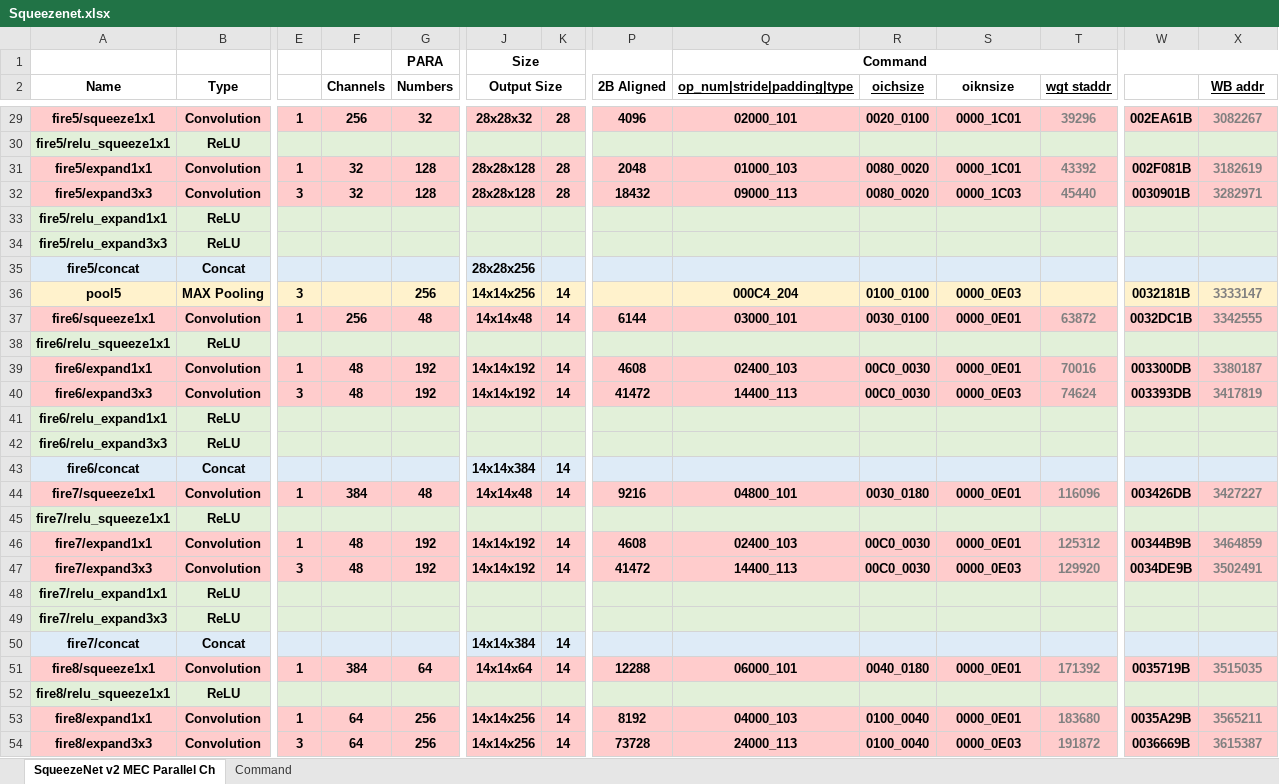
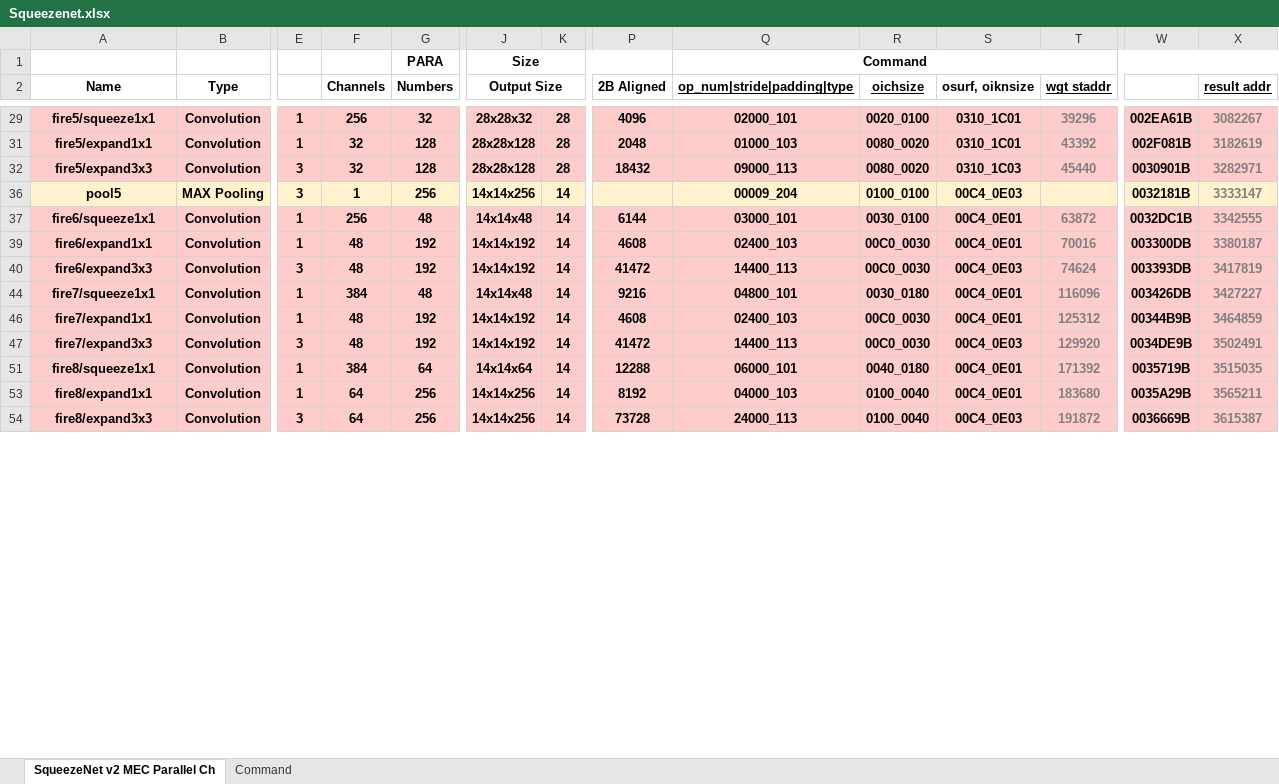
Before and after one commit to isuckatdrifting/FusionAccel, an Excel workbook: docs/Squeezenet.xlsx, sheet SqueezeNet v2 MEC Parallel Ch, drawn as a sheet; only a part is shown, gaps mark what is left out; values as stored, in another font and other column widths than the file's, no borders; rows hold the shown columns only; the diff covers the shown part only; the diff names each change by its address in the sheet, - before the commit and + after, or states it on an @@ line.

```diff
--- a/docs/Squeezenet.xlsx (sheet SqueezeNet v2 MEC Parallel Ch)
+++ b/docs/Squeezenet.xlsx (sheet SqueezeNet v2 MEC Parallel Ch)
-S2: oiknsize
+S2: osurf, oiknsize
-X2: WB addr
+X2: result addr
-S29 (osurf, oiknsize): 0000_1C01
+S29 (osurf, oiknsize): 0310_1C01
@@ row 30 hidden: fire5/relu_squeeze1x1 | ReLU @@
-S31 (osurf, oiknsize): 0000_1C01
+S31 (osurf, oiknsize): 0310_1C01
-S32 (osurf, oiknsize): 0000_1C03
+S32 (osurf, oiknsize): 0310_1C03
@@ row 33 hidden: fire5/relu_expand1x1 | ReLU @@
@@ row 34 hidden: fire5/relu_expand3x3 | ReLU @@
@@ row 35 hidden: fire5/concat | Concat |  |  |  | 28x28x256 @@
-F36 (Channels): (empty)
+F36 (Channels): 1
-Q36 (op_num|stride|padding|type): 000C4_204
+Q36 (op_num|stride|padding|type): 00009_204
-S36 (osurf, oiknsize): 0000_0E03
+S36 (osurf, oiknsize): 00C4_0E03
-S37 (osurf, oiknsize): 0000_0E01
+S37 (osurf, oiknsize): 00C4_0E01
@@ row 38 hidden: fire6/relu_squeeze1x1 | ReLU @@
-S39 (osurf, oiknsize): 0000_0E01
+S39 (osurf, oiknsize): 00C4_0E01
-S40 (osurf, oiknsize): 0000_0E03
+S40 (osurf, oiknsize): 00C4_0E03
@@ row 41 hidden: fire6/relu_expand1x1 | ReLU @@
@@ row 42 hidden: fire6/relu_expand3x3 | ReLU @@
@@ row 43 hidden: fire6/concat | Concat |  |  |  | 14x14x384 | 14 @@
-S44 (osurf, oiknsize): 0000_0E01
+S44 (osurf, oiknsize): 00C4_0E01
@@ row 45 hidden: fire7/relu_squeeze1x1 | ReLU @@
-S46 (osurf, oiknsize): 0000_0E01
+S46 (osurf, oiknsize): 00C4_0E01
-S47 (osurf, oiknsize): 0000_0E03
+S47 (osurf, oiknsize): 00C4_0E03
@@ row 48 hidden: fire7/relu_expand1x1 | ReLU @@
@@ row 49 hidden: fire7/relu_expand3x3 | ReLU @@
@@ row 50 hidden: fire7/concat | Concat |  |  |  | 14x14x384 | 14 @@
-S51 (osurf, oiknsize): 0000_0E01
+S51 (osurf, oiknsize): 00C4_0E01
@@ row 52 hidden: fire8/relu_squeeze1x1 | ReLU @@
-S53 (osurf, oiknsize): 0000_0E01
+S53 (osurf, oiknsize): 00C4_0E01
-S54 (osurf, oiknsize): 0000_0E03
+S54 (osurf, oiknsize): 00C4_0E03
```
Also changed, not shown: 26 hidden or unhidden rows and 24 edited cells elsewhere in this sheet, sheet Command, 2 other files.
